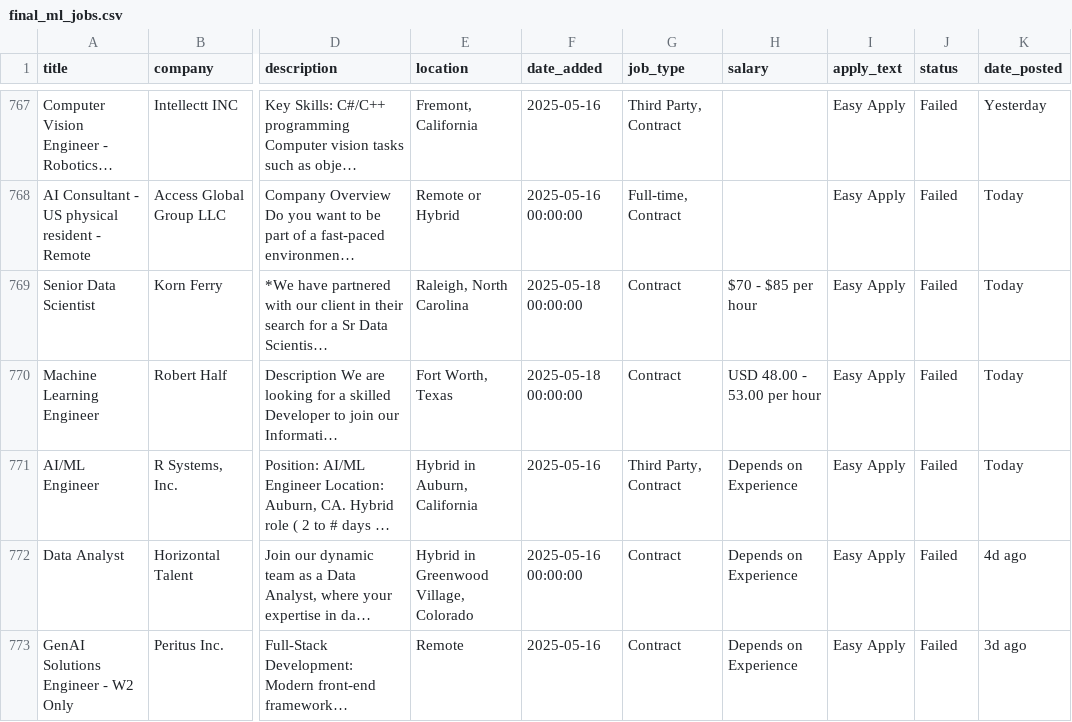
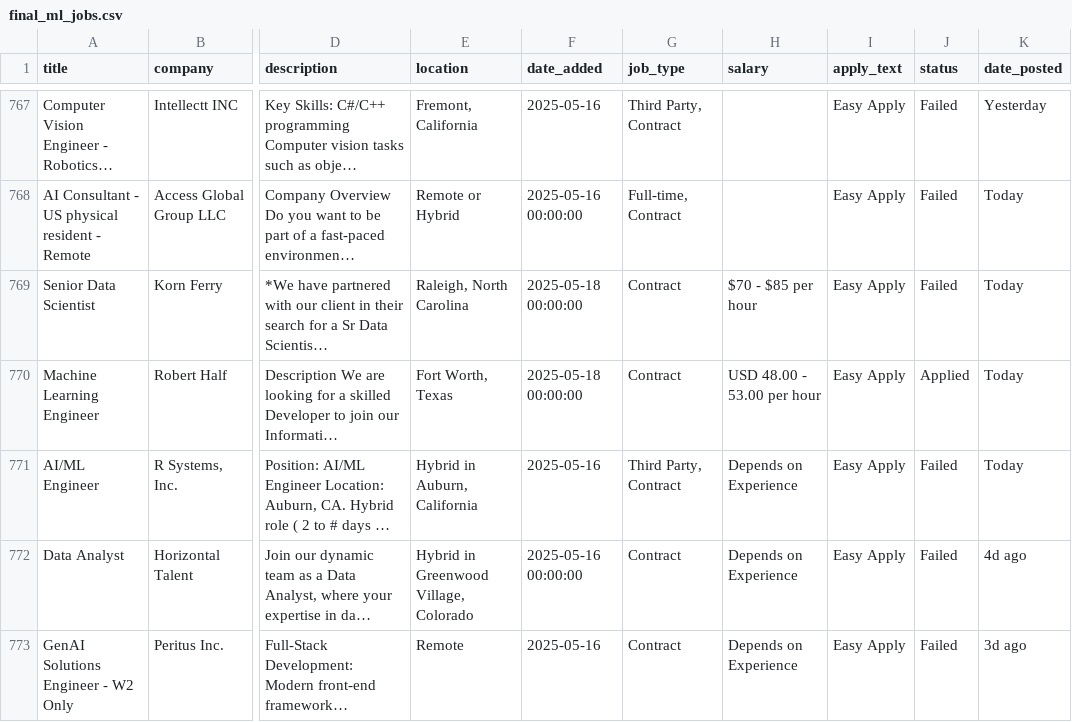
Before and after one commit to AtharvD27/Apply, a CSV file: output/final_ml_jobs.csv, drawn as a sheet; only a part is shown, gaps mark what is left out; long unchanged cells end in …; the diff names each change by its address in the sheet, - before the commit and + after, or states it on an @@ line.

Commit message:
Job Updated

```diff
--- a/output/final_ml_jobs.csv
+++ b/output/final_ml_jobs.csv
-J770 (status): Failed
+J770 (status): Applied
```
